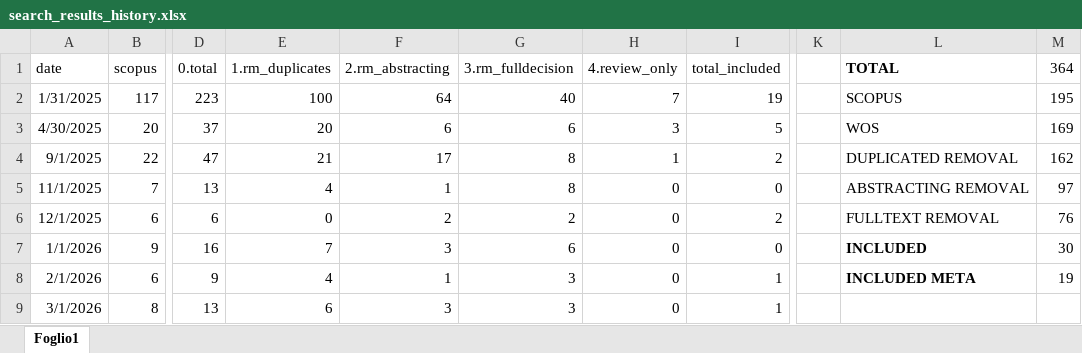
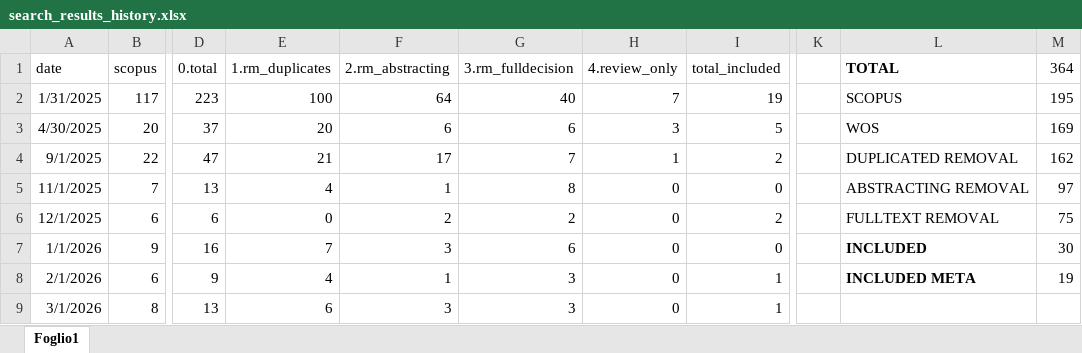
Before and after one commit to feracotommaso/living_SEB_review, an Excel workbook: materials/search_results_history.xlsx, sheet Foglio1, drawn as a sheet; only a part is shown, gaps mark what is left out; values as stored, in another font and other column widths than the file's, no borders; the diff names each change by its address in the sheet, - before the commit and + after, or states it on an @@ line.

```diff
--- a/materials/search_results_history.xlsx (sheet Foglio1)
+++ b/materials/search_results_history.xlsx (sheet Foglio1)
-G4 (3.rm_fulldecision): 8
+G4 (3.rm_fulldecision): 7
-M6 (364): 76
+M6 (364): 75
```
Also changed, not shown: data/3.meta_data/review_data/review_data.xlsx, 2 other files.
